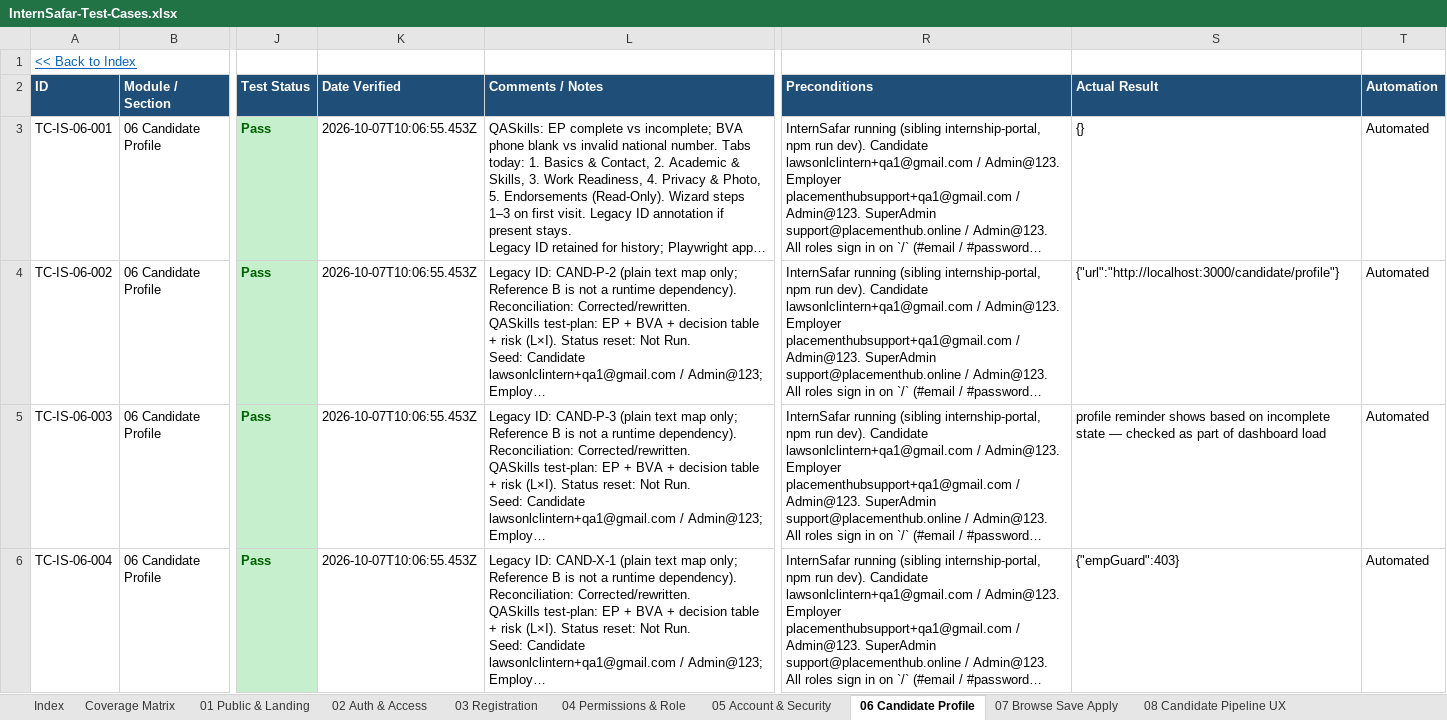
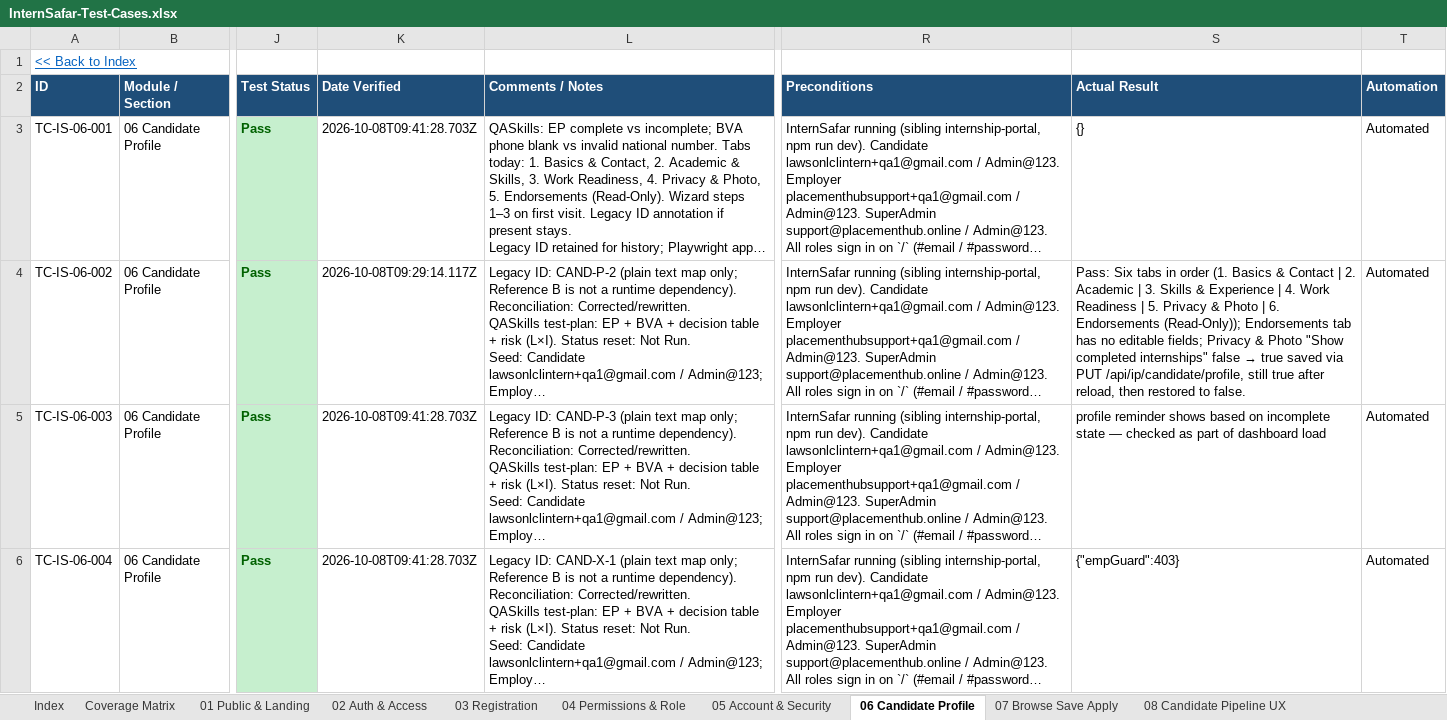
Before and after one commit to sandeepjain2000/internsafar, an Excel workbook: test-cases/InternSafar-Test-Cases.xlsx, sheet 06 Candidate Profile, drawn as a sheet; only a part is shown, gaps mark what is left out; long unchanged cells end in …; values as stored, in another font and other column widths than the file's, no borders; conditional formats not drawn; the diff covers the shown part only; the diff names each change by its address in the sheet, - before the commit and + after, or states it on an @@ line.

```diff
--- a/test-cases/InternSafar-Test-Cases.xlsx (sheet 06 Candidate Profile)
+++ b/test-cases/InternSafar-Test-Cases.xlsx (sheet 06 Candidate Profile)
-K3 (Date Verified): 2026-10-07T10:06:55.453Z
+K3 (Date Verified): 2026-10-08T09:41:28.703Z
-K4 (Date Verified): 2026-10-07T10:06:55.453Z
+K4 (Date Verified): 2026-10-08T09:29:14.117Z
@@ S4 (Actual Result): {"url":"http://localhost:3000/candidate/profile"} → Pass: Six tabs in order (1. Basics & Contact | 2. Academic | 3. Skills & Experience | 4. Work Readiness | 5. Privacy & Photo | 6. Endorsements (Read-Only)); Endorsements tab has no editable fields; Privacy & Photo "Show completed internships" false → true saved via PUT /api/ip/candidate/profile, still true after reload, then restored to false. @@
-K5:K6 (Date Verified): 2026-10-07T10:06:55.453Z
+K5:K6 (Date Verified): 2026-10-08T09:41:28.703Z
```
Also changed, not shown: 1 added row and 4 edited cells elsewhere in this sheet, sheet 18 Cross-cutting, sheet 14 SuperAdmin Ops, sheet 02 Auth & Access, sheet 05 Account & Security, sheet 07 Browse Save Apply, sheet 08 Candidate Pipeline UX, 10 more sheets, test-cases/InternSafar-Test-Cases-2026-10-08.xlsx, 50 other files.
